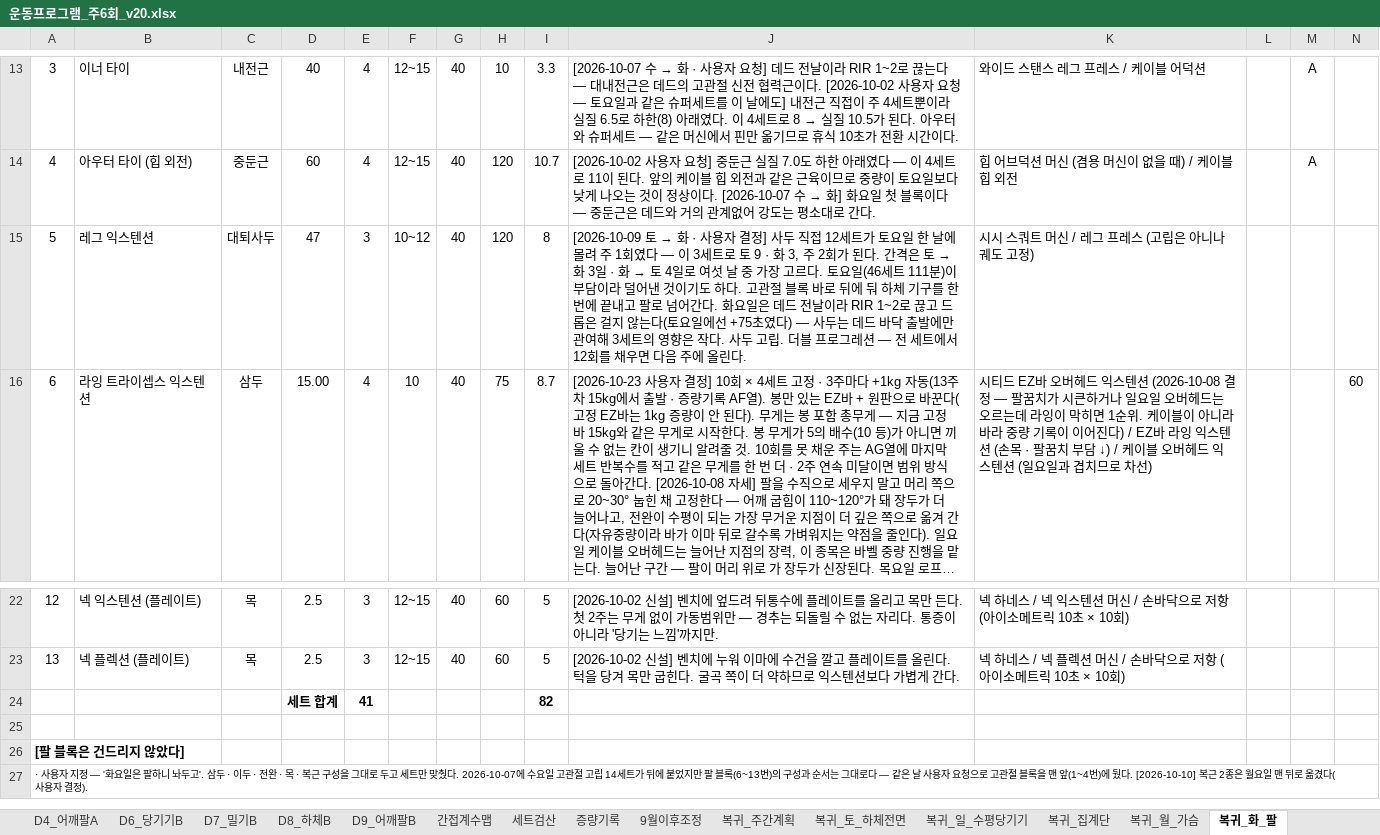
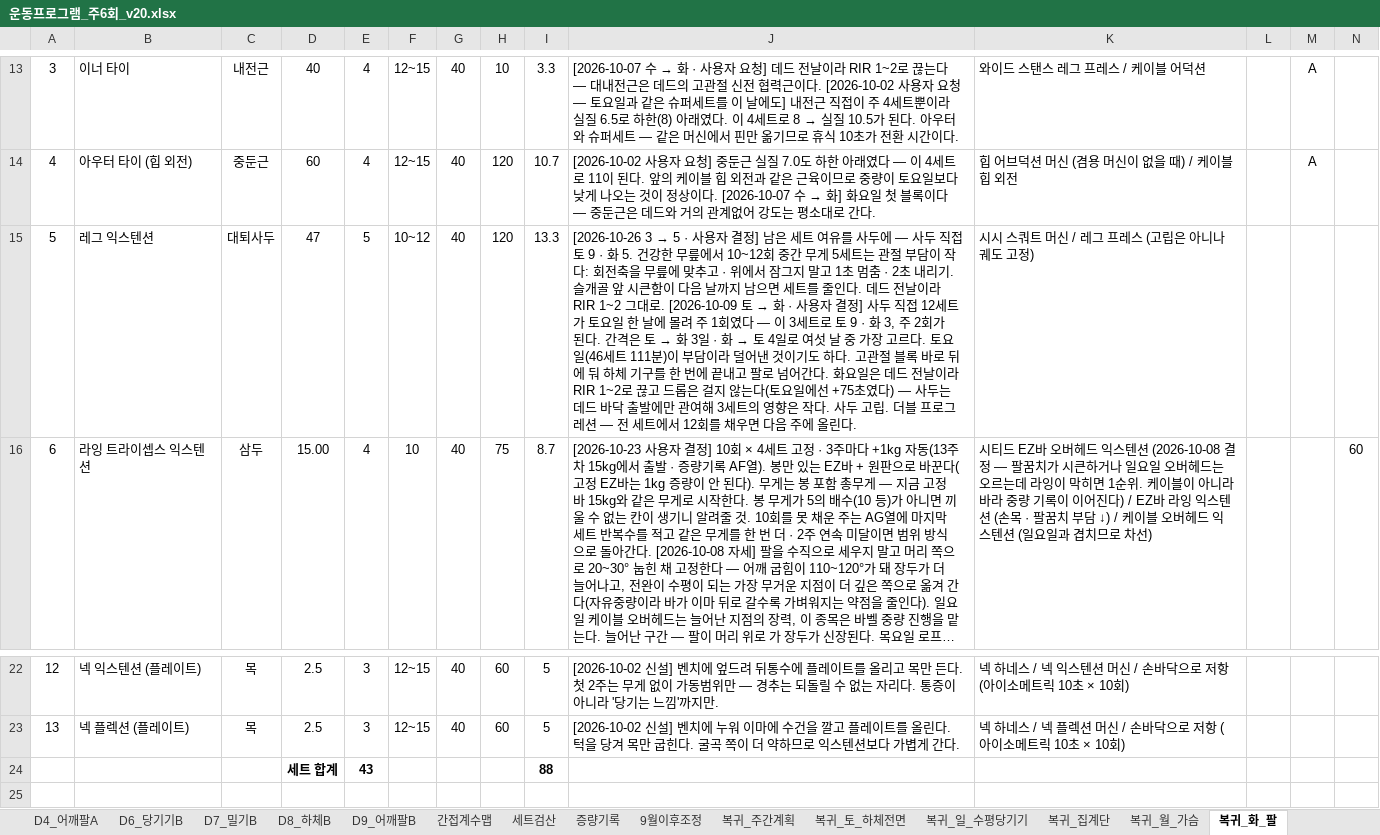
Before and after one commit to ktmffl-max/health1234, an Excel workbook: 운동프로그램_주6회_v20.xlsx, sheet 복귀_화_팔, drawn as a sheet; only a part is shown, gaps mark what is left out; the shorter side is filled out with more unchanged rows; long unchanged cells end in …; values as stored, in another font and other column widths than the file's, no borders; removed rows and columns are numbered as before the commit, all else as after; the diff names each change by its address in the sheet, - before the commit and + after, or states it on an @@ line.

```diff
--- a/운동프로그램_주6회_v20.xlsx (sheet 복귀_화_팔)
+++ b/운동프로그램_주6회_v20.xlsx (sheet 복귀_화_팔)
-E15: 3
+E15: 5
-I15: 8
+I15: 13.3
@@ J15: [2026-10-09 토 →… → [2026-10-26 3 → 5 · 사용자 결정] 남은 세트 여유를 사두에 — 사두 직접 토 9 · 화 5. 건강한 무릎에서 10~12회 중간 무게 5세트는 관절 부담이 작다: 회전축을 무릎에 맞추고 · 위에서 잠그지 말고 1초 멈춤 · 2초 내리기. 슬개골 앞 시큰함이 다음 날까지 남으면 세트를 줄인다. 데드 전날이라 RIR 1~2 그대로. [2026-10-09 토 →… @@
-row 24:  |  |  | 세트 합계 | 41 |  |  |  | 82
+row 24:  |  |  | 세트 합계 | 43 |  |  |  | 88
```
Also changed, not shown: sheet 복귀_토_하체전면, sheet 복귀_세트검산, sheet 복귀_주간계획, 2 other files.
